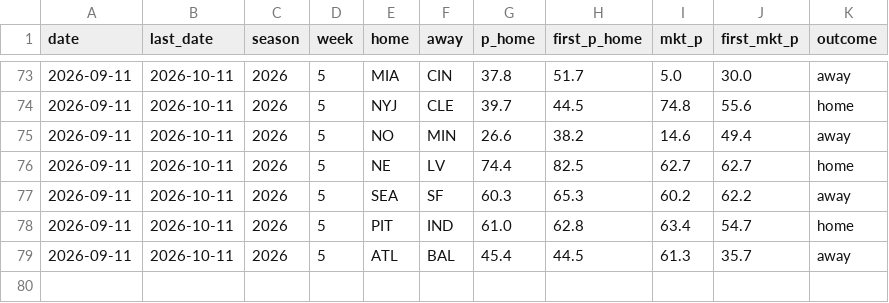
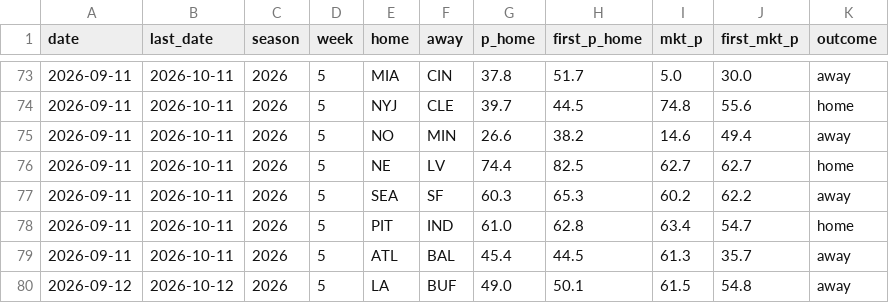
Before and after one commit to CheeseDagg/NFLTool, a CSV file: data/nfl_graded.csv, drawn as a sheet; only a part is shown, gaps mark what is left out; the diff names each change by its address in the sheet, - before the commit and + after, or states it on an @@ line.

```diff
--- a/data/nfl_graded.csv
+++ b/data/nfl_graded.csv
+row 80: 2026-09-12 | 2026-10-12 | 2026 | 5 | LA | BUF | 49.0 | 50.1 | 61.5 | 54.8 | away
```
Also changed, not shown: data/nfl_predictions.csv, 1 other file.
